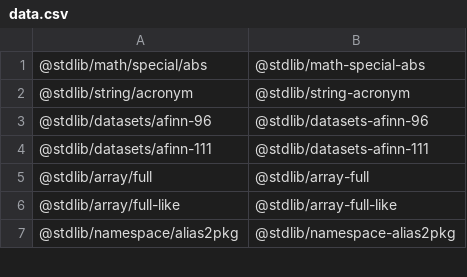
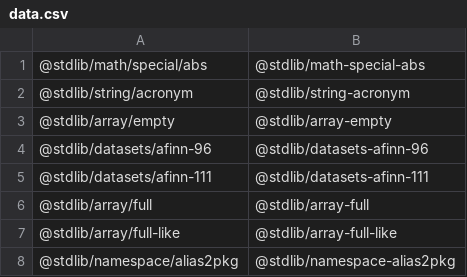
Before and after one commit to stdlib-js/namespace-pkg2standalone, a CSV file: data/data.csv, drawn as a sheet; only a part is shown.

```diff
--- a/data/data.csv
+++ b/data/data.csv
@@ -2,2 +2,3 @@
 "@stdlib/string/acronym","@stdlib/string-acronym"
+"@stdlib/array/empty","@stdlib/array-empty"
 "@stdlib/datasets/afinn-96","@stdlib/datasets-afinn-96"
```
Also changed, not shown: 4 other files.
